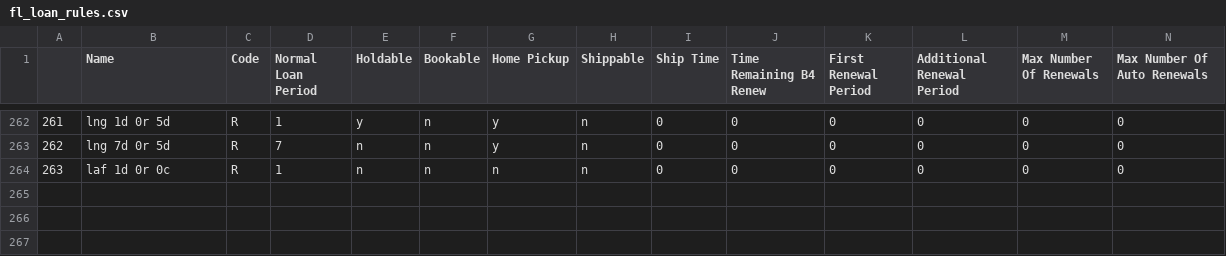
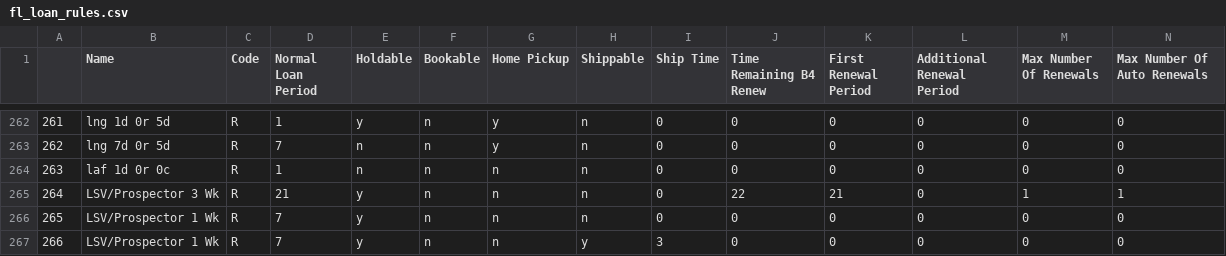
Before and after one commit to MarmotLibraryNetwork/sierraloanrules, a CSV file: flatirons/fl_loan_rules.csv, drawn as a sheet; only a part is shown, gaps mark what is left out; rows hold the shown columns only; the diff names each change by its address in the sheet, - before the commit and + after, or states it on an @@ line.

```diff
--- a/flatirons/fl_loan_rules.csv
+++ b/flatirons/fl_loan_rules.csv
+row 265: 264 | LSV/Prospector 3 Wk | R | 21 | y | n | n | n | 0 | 22 | 21 | 0 | 1 | 1
+row 266: 265 | LSV/Prospector 1 Wk | R | 7 | y | n | n | n | 0 | 0 | 0 | 0 | 0 | 0
+row 267: 266 | LSV/Prospector 1 Wk | R | 7 | y | n | n | y | 3 | 0 | 0 | 0 | 0 | 0
```
Also changed, not shown: flatirons/fl_lrdt.csv, loan_rules.csv, 1 other file.
